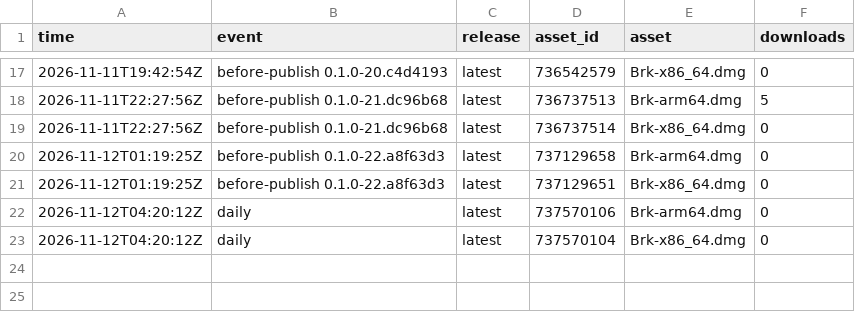
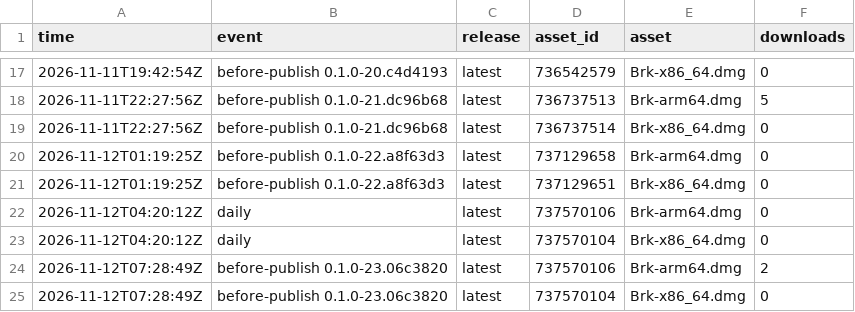
Before and after one commit to cyang2020/brk, a TSV file: downloads.tsv, drawn as a sheet; only a part is shown, gaps mark what is left out; the diff names each change by its address in the sheet, - before the commit and + after, or states it on an @@ line.

```diff
--- a/downloads.tsv
+++ b/downloads.tsv
+row 24: 2026-11-12T07:28:49Z | before-publish 0.1.0-23.06c3820 | latest | 737570106 | Brk-arm64.dmg | 2
+row 25: 2026-11-12T07:28:49Z | before-publish 0.1.0-23.06c3820 | latest | 737570104 | Brk-x86_64.dmg | 0
```
Also changed, not shown: repo.tsv, 1 other file.
